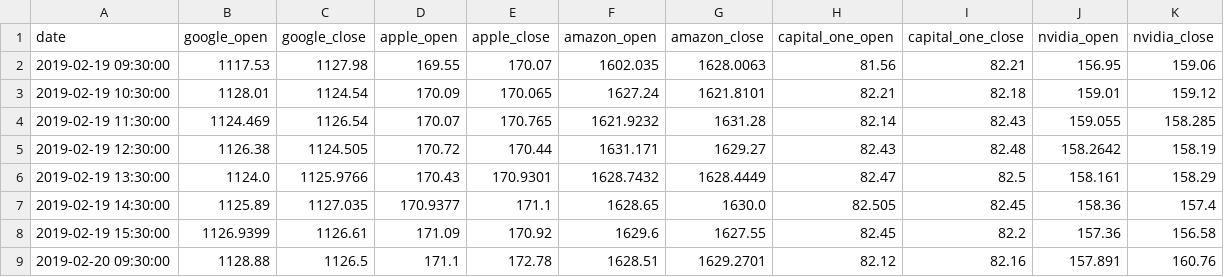
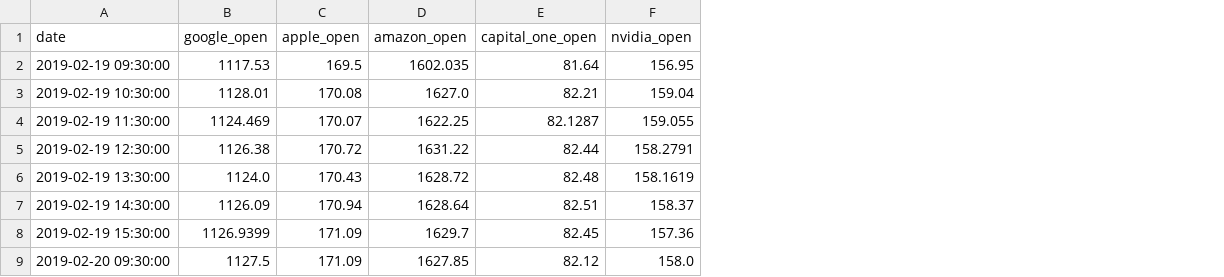
Before and after one commit to rittikaadhikari/hisa, a CSV file: hisa/learn/data/hourly_stocks.csv, drawn as a sheet; only a part is shown; removed rows and columns are numbered as before the commit, all else as after; the diff covers the shown part only; the diff names each change by its address in the sheet, - before the commit and + after, or states it on an @@ line.

Commit message:
added hourly stocks

```diff
--- a/hisa/learn/data/hourly_stocks.csv
+++ b/hisa/learn/data/hourly_stocks.csv
-column C (google_close), rows 2-9: 1127.98 | 1124.54 | 1126.54 | 1124.505 | 1125.9766 | 1127.035 | 1126.61 | 1126.5
-column E (apple_close), rows 2-9: 170.07 | 170.065 | 170.765 | 170.44 | 170.9301 | 171.1 | 170.92 | 172.78
-column G (amazon_close), rows 2-9: 1628.0063 | 1621.8101 | 1631.28 | 1629.27 | 1628.4449 | 1630.0 | 1627.55 | 1629.2701
-column I (capital_one_close), rows 2-9: 82.21 | 82.18 | 82.43 | 82.48 | 82.5 | 82.45 | 82.2 | 82.16
-column K (nvidia_close), rows 2-9: 159.06 | 159.12 | 158.285 | 158.19 | 158.29 | 157.4 | 156.58 | 160.76
-C2 (apple_open): 169.55
+C2 (apple_open): 169.5
-E2 (capital_one_open): 81.56
+E2 (capital_one_open): 81.64
-C3 (apple_open): 170.09
+C3 (apple_open): 170.08
-D3 (amazon_open): 1627.24
+D3 (amazon_open): 1627.0
-F3 (nvidia_open): 159.01
+F3 (nvidia_open): 159.04
-D4 (amazon_open): 1621.9232
+D4 (amazon_open): 1622.25
-E4 (capital_one_open): 82.14
+E4 (capital_one_open): 82.1287
-D5 (amazon_open): 1631.171
+D5 (amazon_open): 1631.22
-E5 (capital_one_open): 82.43
+E5 (capital_one_open): 82.44
-F5 (nvidia_open): 158.2642
+F5 (nvidia_open): 158.2791
-D6 (amazon_open): 1628.7432
+D6 (amazon_open): 1628.72
-E6 (capital_one_open): 82.47
+E6 (capital_one_open): 82.48
-F6 (nvidia_open): 158.161
+F6 (nvidia_open): 158.1619
-B7 (google_open): 1125.89
+B7 (google_open): 1126.09
-C7 (apple_open): 170.9377
+C7 (apple_open): 170.94
-D7 (amazon_open): 1628.65
+D7 (amazon_open): 1628.64
-E7 (capital_one_open): 82.505
+E7 (capital_one_open): 82.51
-F7 (nvidia_open): 158.36
+F7 (nvidia_open): 158.37
-D8 (amazon_open): 1629.6
+D8 (amazon_open): 1629.7
-B9 (google_open): 1128.88
+B9 (google_open): 1127.5
-C9 (apple_open): 171.1
+C9 (apple_open): 171.09
-D9 (amazon_open): 1628.51
+D9 (amazon_open): 1627.85
-F9 (nvidia_open): 157.891
+F9 (nvidia_open): 158.0
```
Also changed, not shown: 62 edited cells elsewhere in this file, 2 other files.
